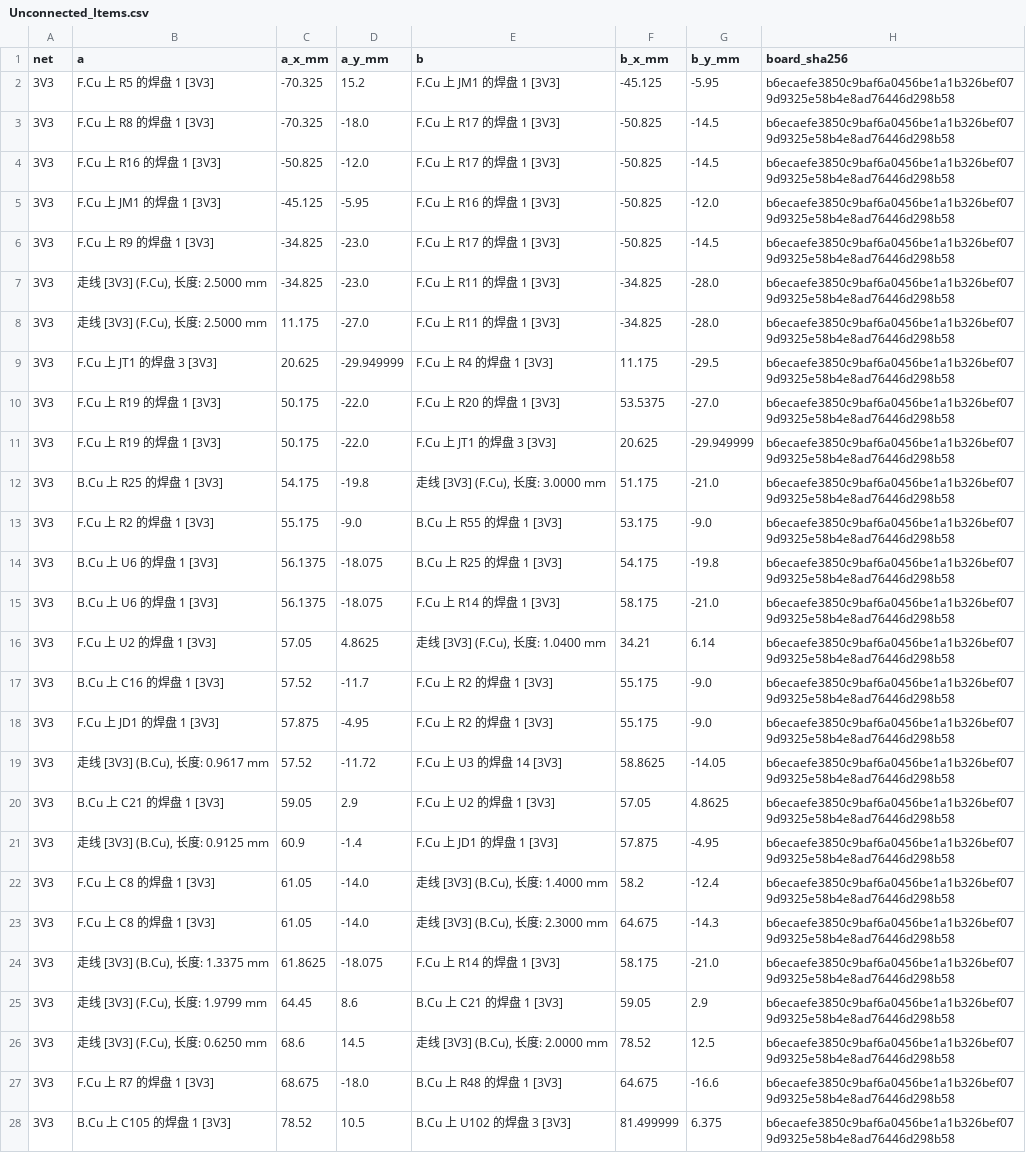
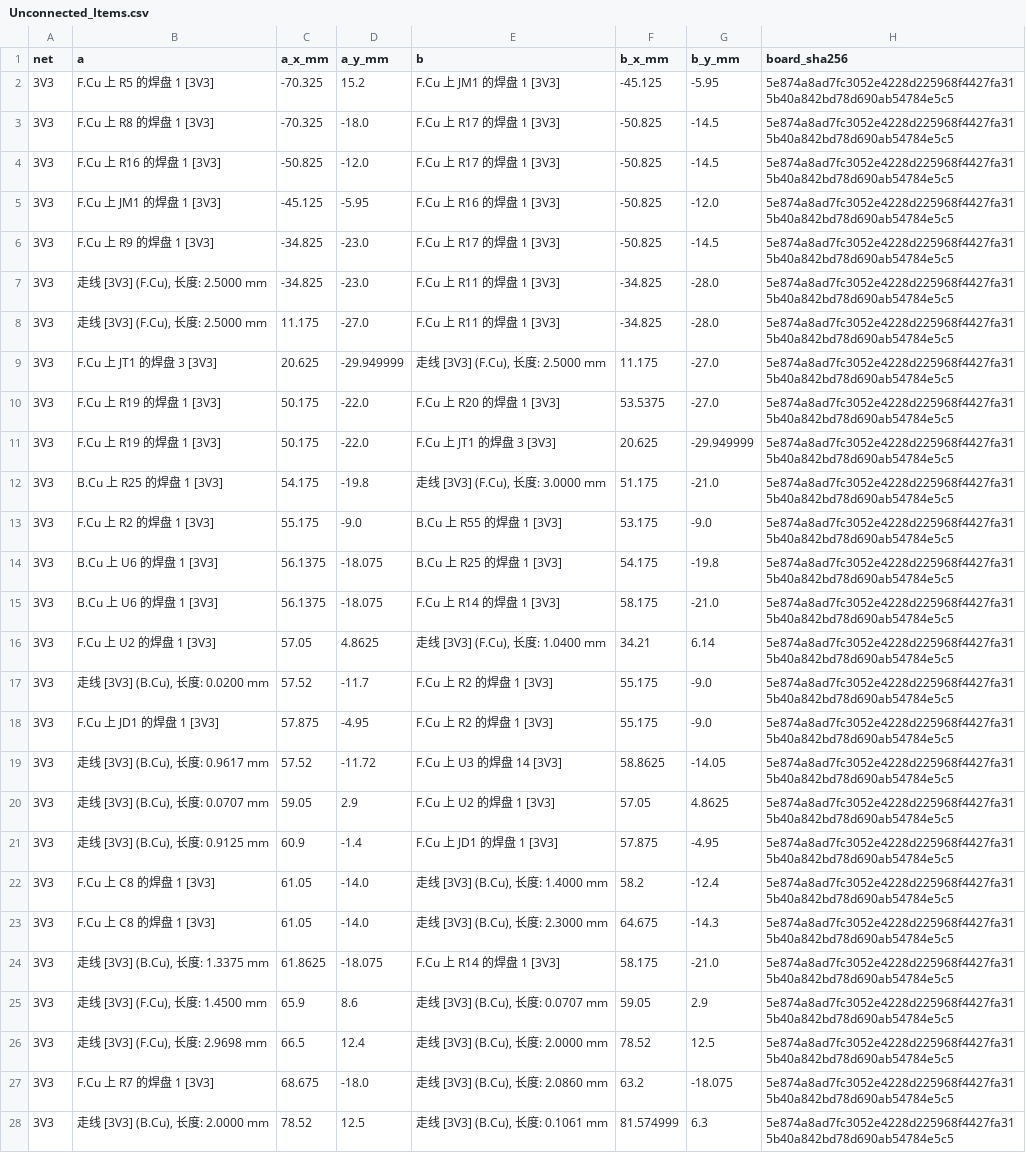
Before and after one commit to Invovel/Keyboard_as_PC-Hub, a CSV file: docs/revc/evidence/Unconnected_Items.csv, drawn as a sheet; only a part is shown; the diff covers the shown part only; the diff names each change by its address in the sheet, - before the commit and + after, or states it on an @@ line.

```diff
--- a/docs/revc/evidence/Unconnected_Items.csv
+++ b/docs/revc/evidence/Unconnected_Items.csv
-H2:H28 (board_sha256): b6ecaefe3850c9baf6a0456be1a1b326bef079d9325e58b4e8ad76446d298b58
+H2:H28 (board_sha256): 5e874a8ad7fc3052e4228d225968f4427fa315b40a842bd78d690ab54784e5c5
-E9 (b): F.Cu 上 R4 的焊盘 1 [3V3]
+E9 (b): 走线 [3V3] (F.Cu), 长度: 2.5000 mm
-G9 (b_y_mm): -29.5
+G9 (b_y_mm): -27.0
-B17 (a): B.Cu 上 C16 的焊盘 1 [3V3]
+B17 (a): 走线 [3V3] (B.Cu), 长度: 0.0200 mm
-B20 (a): B.Cu 上 C21 的焊盘 1 [3V3]
+B20 (a): 走线 [3V3] (B.Cu), 长度: 0.0707 mm
-B25 (a): 走线 [3V3] (F.Cu), 长度: 1.9799 mm
+B25 (a): 走线 [3V3] (F.Cu), 长度: 1.4500 mm
-C25 (a_x_mm): 64.45
+C25 (a_x_mm): 65.9
-E25 (b): B.Cu 上 C21 的焊盘 1 [3V3]
+E25 (b): 走线 [3V3] (B.Cu), 长度: 0.0707 mm
-B26 (a): 走线 [3V3] (F.Cu), 长度: 0.6250 mm
+B26 (a): 走线 [3V3] (F.Cu), 长度: 2.9698 mm
-C26 (a_x_mm): 68.6
+C26 (a_x_mm): 66.5
-D26 (a_y_mm): 14.5
+D26 (a_y_mm): 12.4
-E27 (b): B.Cu 上 R48 的焊盘 1 [3V3]
+E27 (b): 走线 [3V3] (B.Cu), 长度: 2.0860 mm
-F27 (b_x_mm): 64.675
+F27 (b_x_mm): 63.2
-G27 (b_y_mm): -16.6
+G27 (b_y_mm): -18.075
-B28 (a): B.Cu 上 C105 的焊盘 1 [3V3]
+B28 (a): 走线 [3V3] (B.Cu), 长度: 2.0000 mm
-D28 (a_y_mm): 10.5
+D28 (a_y_mm): 12.5
-E28 (b): B.Cu 上 U102 的焊盘 3 [3V3]
+E28 (b): 走线 [3V3] (B.Cu), 长度: 0.1061 mm
-F28 (b_x_mm): 81.499999
+F28 (b_x_mm): 81.574999
-G28 (b_y_mm): 6.375
+G28 (b_y_mm): 6.3
```
Also changed, not shown: 119 edited cells elsewhere in this file, docs/revc/evidence/Footprint_Mechanical.csv, docs/revc/evidence/Pad_Coordinate_Map.csv, 18 other files.
